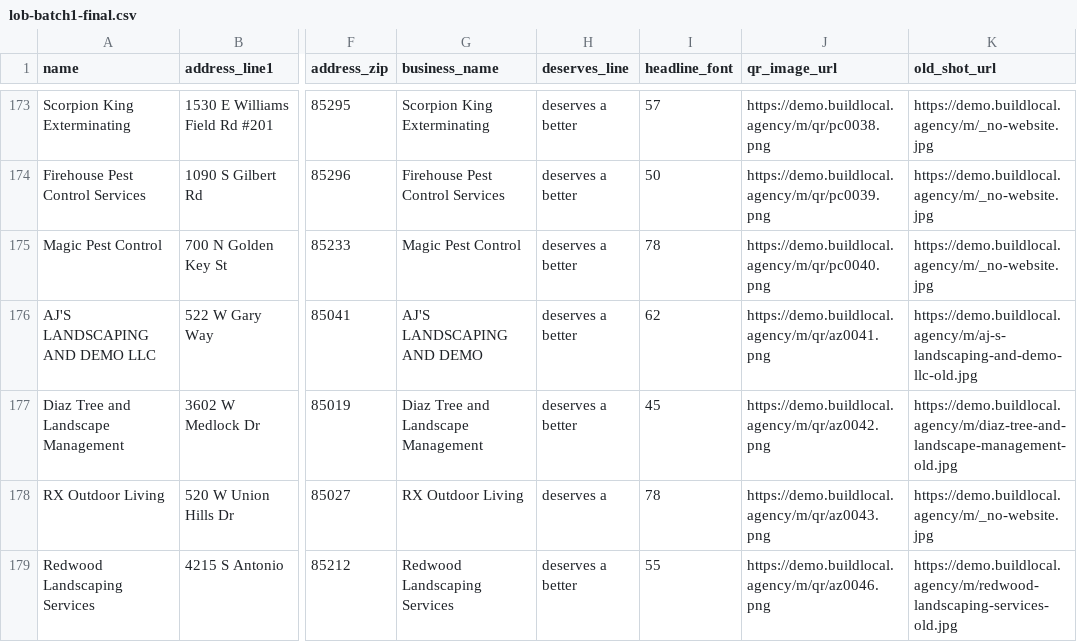
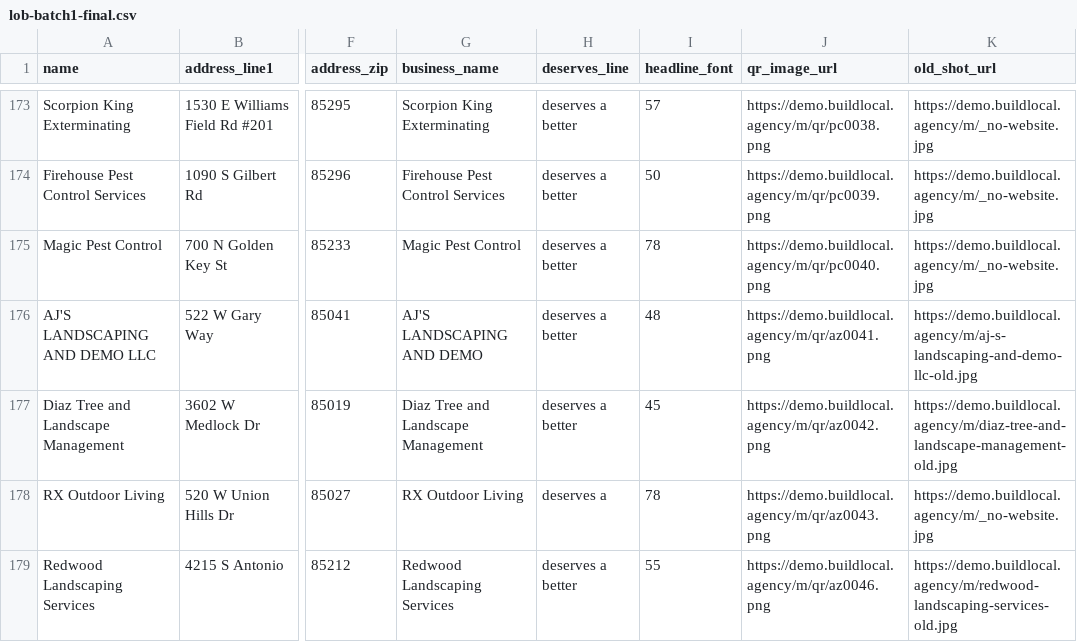
Before and after one commit to Choquer-agency/buildlocal, a CSV file: flyer/lob-batch1-final.csv, drawn as a sheet; only a part is shown, gaps mark what is left out; the diff names each change by its address in the sheet, - before the commit and + after, or states it on an @@ line.

Commit message:
Add real logos to 9 pool/pest sites + fix AJ's H1 overflow (font 48)

```diff
--- a/flyer/lob-batch1-final.csv
+++ b/flyer/lob-batch1-final.csv
-I176 (headline_font): 62
+I176 (headline_font): 48
```
Also changed, not shown: 10 other files.
